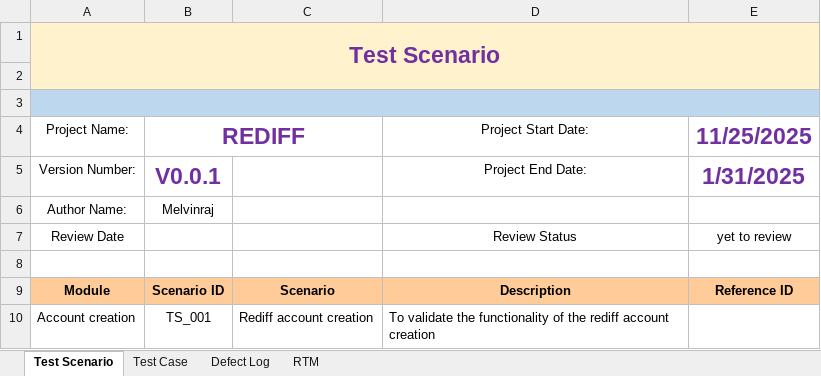
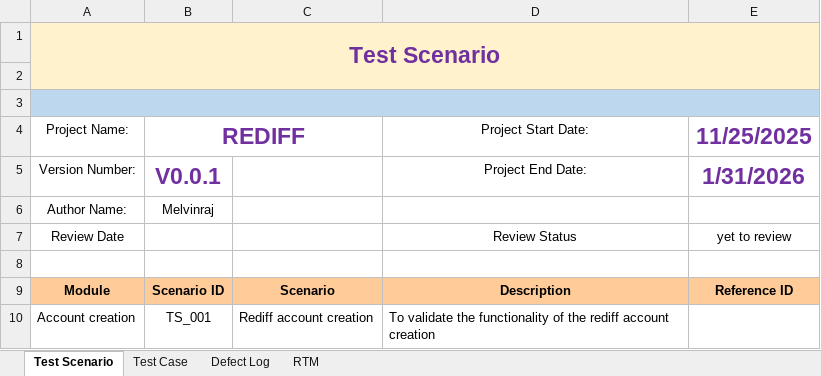
Before and after one commit to Melvinraj21/Melvinraj_Training_Assignments, an Excel workbook: Melvinraj_test_cast_design_for_redif_account_creation.xlsx, sheet Test Scenario, drawn as a sheet; values as stored, in another font and other column widths than the file's, no borders; the diff names each change by its address in the sheet, - before the commit and + after, or states it on an @@ line.

```diff
--- a/Melvinraj_test_cast_design_for_redif_account_creation.xlsx (sheet Test Scenario)
+++ b/Melvinraj_test_cast_design_for_redif_account_creation.xlsx (sheet Test Scenario)
-E5 (11/25/2025): 1/31/2025
+E5 (11/25/2025): 1/31/2026
```
Also changed, not shown: sheet Test Case, sheet Defect Log, sheet RTM.
